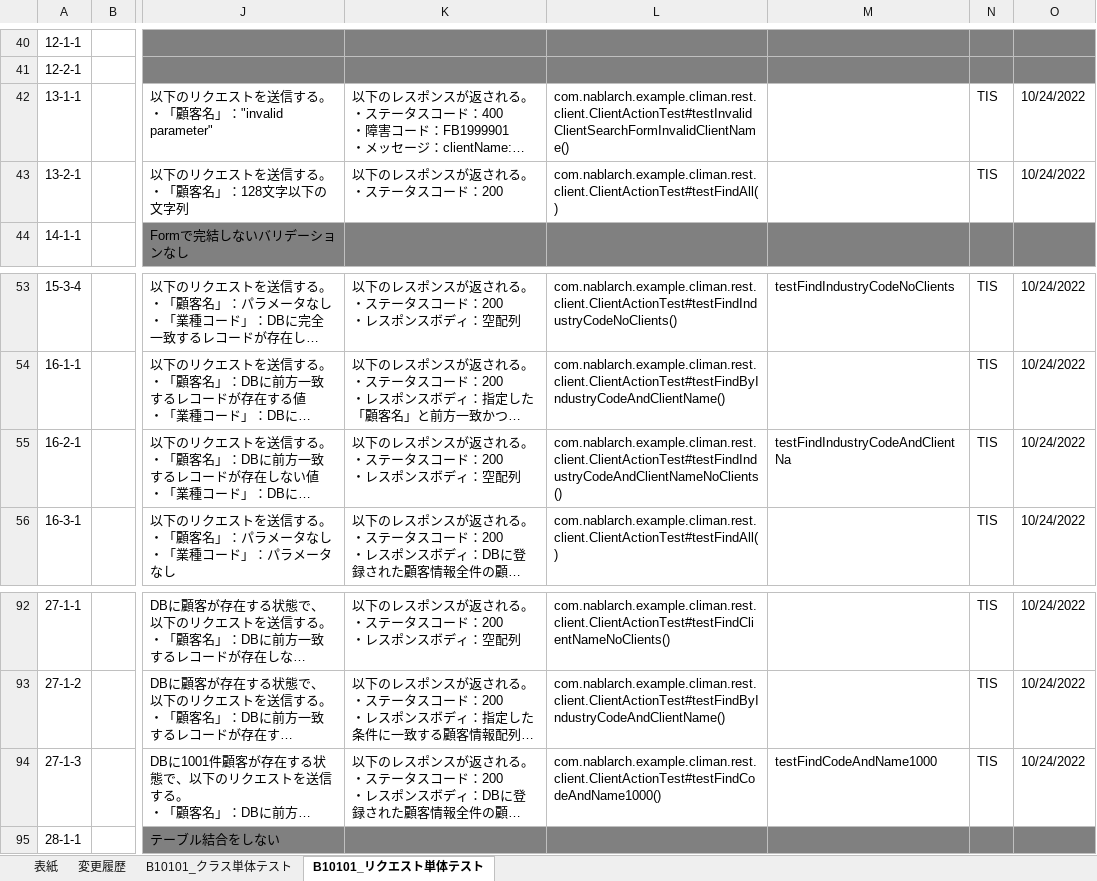
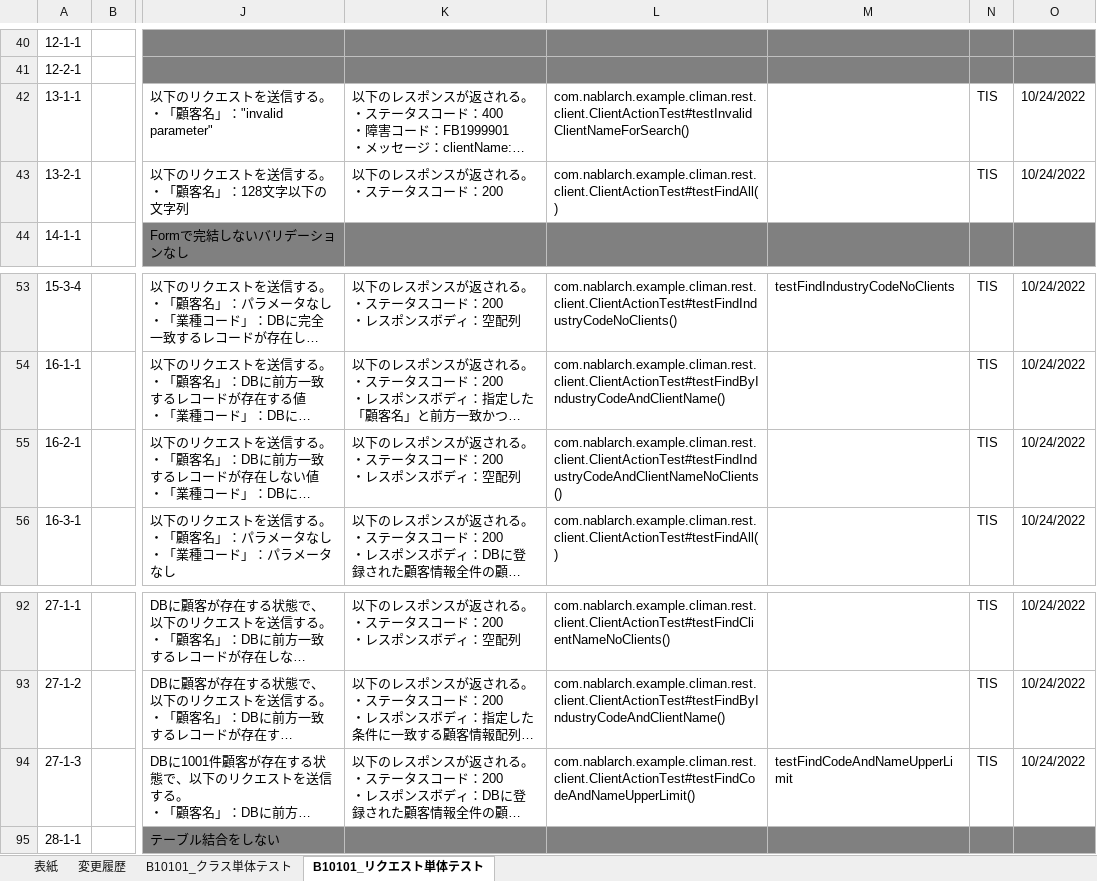
Before and after one commit to Fintan-contents/nablarch-system-development-guide, an Excel workbook: サンプルプロジェクト/設計書/B1_顧客管理システム/030_アプリ設計/110_テスト仕様書/単体テスト仕様書_リクエスト(Webサービス)_B10101_顧客検索.xlsx, sheet B10101_リクエスト単体テスト, drawn as a sheet; only a part is shown, gaps mark what is left out; long unchanged cells end in …; values as stored, in another font and other column widths than the file's, no borders; the diff names each change by its address in the sheet, - before the commit and + after, or states it on an @@ line.

```diff
--- a/サンプルプロジェクト/設計書/B1_顧客管理システム/030_アプリ設計/110_テスト仕様書/単体テスト仕様書_リクエスト(Webサービス)_B10101_顧客検索.xlsx (sheet B10101_リクエスト単体テスト)
+++ b/サンプルプロジェクト/設計書/B1_顧客管理システム/030_アプリ設計/110_テスト仕様書/単体テスト仕様書_リクエスト(Webサービス)_B10101_顧客検索.xlsx (sheet B10101_リクエスト単体テスト)
-L42: com.nablarch.example.climan.rest.client.ClientActionTest#testInvalidClientSearchFormInvalidClientName()
+L42: com.nablarch.example.climan.rest.client.ClientActionTest#testInvalidClientNameForSearch()
-M55: testFindIndustryCodeAndClientNa
+M55: (empty)
-L94: com.nablarch.example.climan.rest.client.ClientActionTest#testFindCodeAndName1000()
+L94: com.nablarch.example.climan.rest.client.ClientActionTest#testFindCodeAndNameUpperLimit()
-M94: testFindCodeAndName1000
+M94: testFindCodeAndNameUpperLimit
```
Also changed, not shown: sheet B10101_クラス単体テスト, サンプルプロジェクト/設計書/B1_顧客管理システム/030_アプリ設計/110_テスト仕様書/単体テスト仕様書_リクエスト(Webサービス)_B10102_顧客詳細取得.xlsx, サンプルプロジェクト/設計書/B1_顧客管理システム/030_アプリ設計/110_テスト仕様書/単体テスト仕様書_リクエスト(Webサービス)_B10103_顧客登録.xlsx, 3 other files.
